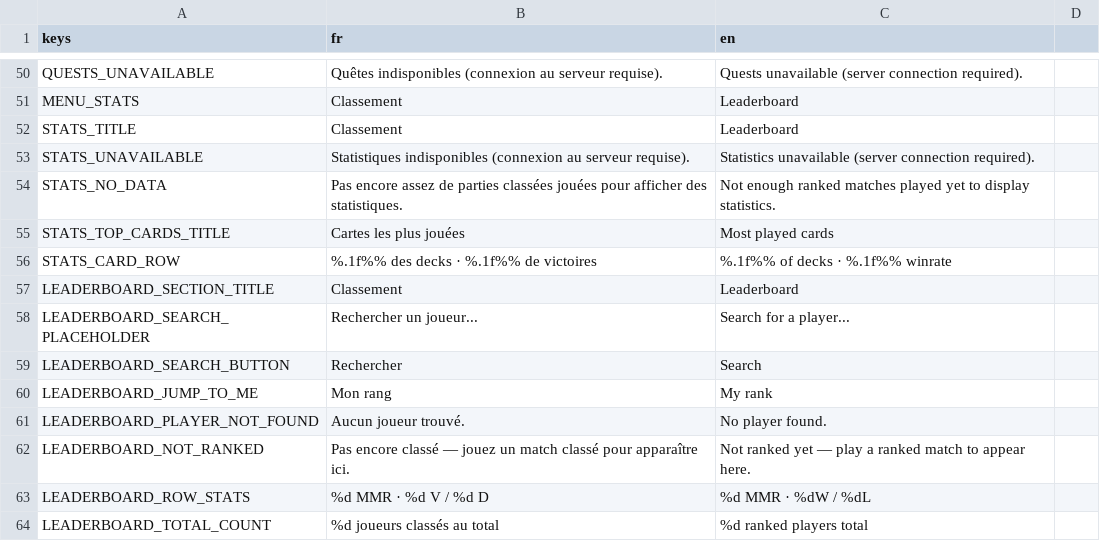
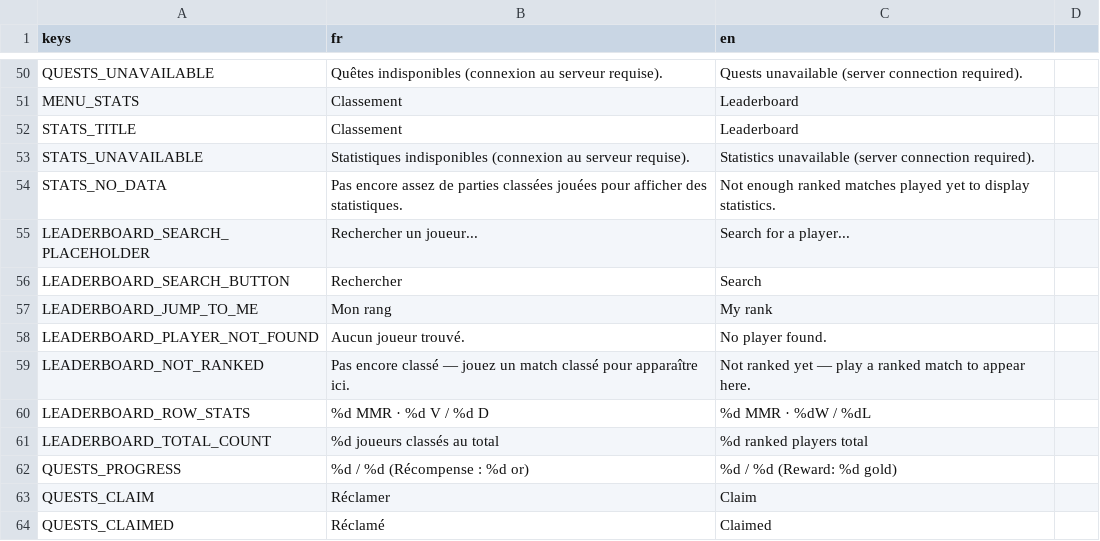
Before and after one commit to Nicolas82200/Wyrdane, a CSV file: translations/game.csv, drawn as a sheet; only a part is shown, gaps mark what is left out; the shorter side is filled out with more unchanged rows; the diff names each change by its address in the sheet, - before the commit and + after, or states it on an @@ line.

Commit message:
fix: reconcile leaderboard redesign with the removed card-stats section
A concurrent change on dev (card play-rate/winrate moved to an
admin-only page) landed while this branch was in progress, dropping
BackendClient.get_card_stats and the cards list from StatsPanel.gd. The
previous commit here still referenced it. Drop the now-dead "top cards"
scroll area and duplicate section title, and fold the two status labels/
lists back into the single stats_status_label/stats_list_vbox the rest
of the page already used. Also switch the row font sizes to the shared
Typography scale instead of hardcoded values.

```diff
--- a/translations/game.csv
+++ b/translations/game.csv
-row 55: STATS_TOP_CARDS_TITLE | Cartes les plus jouées | Most played cards
-row 56: STATS_CARD_ROW | %.1f%% des decks · %.1f%% de victoires | %.1f%% of decks · %.1f%% winrate
-row 57: LEADERBOARD_SECTION_TITLE | Classement | Leaderboard
```
Also changed, not shown: 4 other files.
